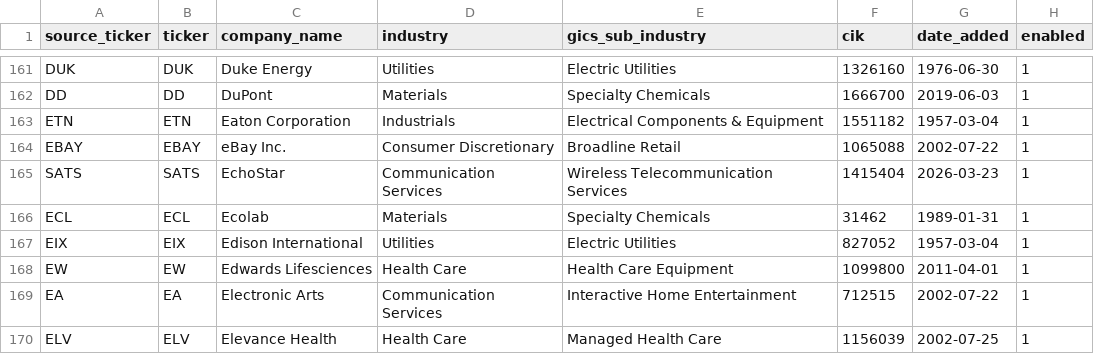
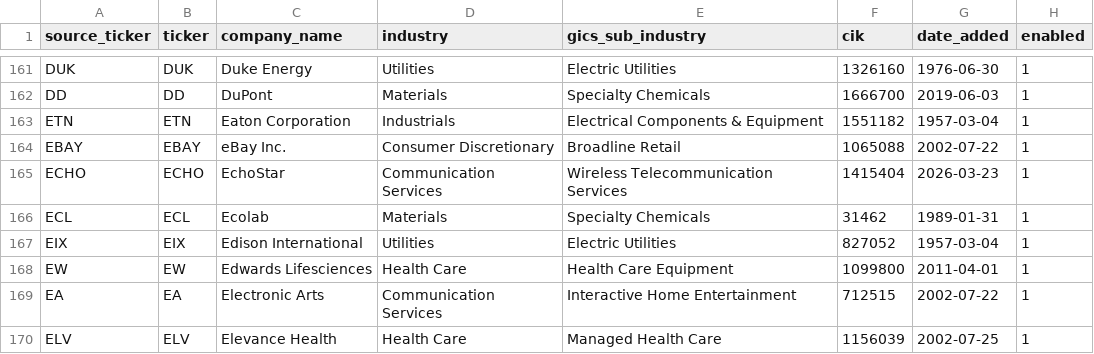
Before and after one commit to chenkun1995220-cell/pary, a CSV file: data/config/us_universe_symbols.csv, drawn as a sheet; only a part is shown, gaps mark what is left out.

```diff
--- a/data/config/us_universe_symbols.csv
+++ b/data/config/us_universe_symbols.csv
@@ -164,3 +164,3 @@ ETN,ETN,Eaton Corporation,Industrials,Electrical Components & Equipment,1551182,
 EBAY,EBAY,eBay Inc.,Consumer Discretionary,Broadline Retail,1065088,2002-07-22,1
-SATS,SATS,EchoStar,Communication Services,Wireless Telecommunication Services,1415404,2026-03-23,1
+ECHO,ECHO,EchoStar,Communication Services,Wireless Telecommunication Services,1415404,2026-03-23,1
 ECL,ECL,Ecolab,Materials,Specialty Chemicals,31462,1989-01-31,1
```
Also changed, not shown: data/samples/hk_universe_companies.csv, data/samples/us_universe_companies.csv, 1 other file.
